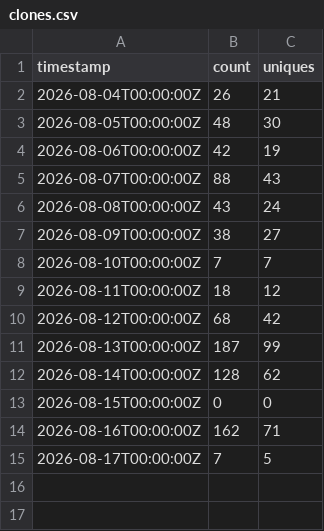
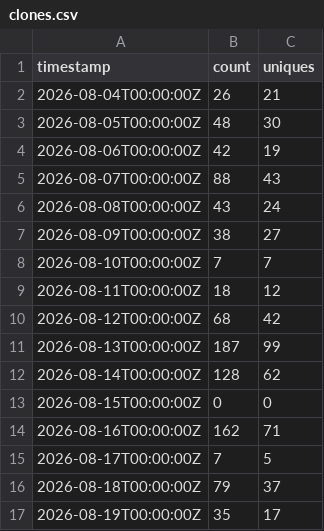
Before and after one commit to rautaditya2606/Shardflow, a CSV file: .github/traffic_data/clones.csv, drawn as a sheet; the diff names each change by its address in the sheet, - before the commit and + after, or states it on an @@ line.

```diff
--- a/.github/traffic_data/clones.csv
+++ b/.github/traffic_data/clones.csv
+row 16: 2026-08-18T00:00:00Z | 79 | 37
+row 17: 2026-08-19T00:00:00Z | 35 | 17
```
Also changed, not shown: .github/traffic_data/popular_paths.csv, .github/traffic_data/views.csv, 2 other files.
